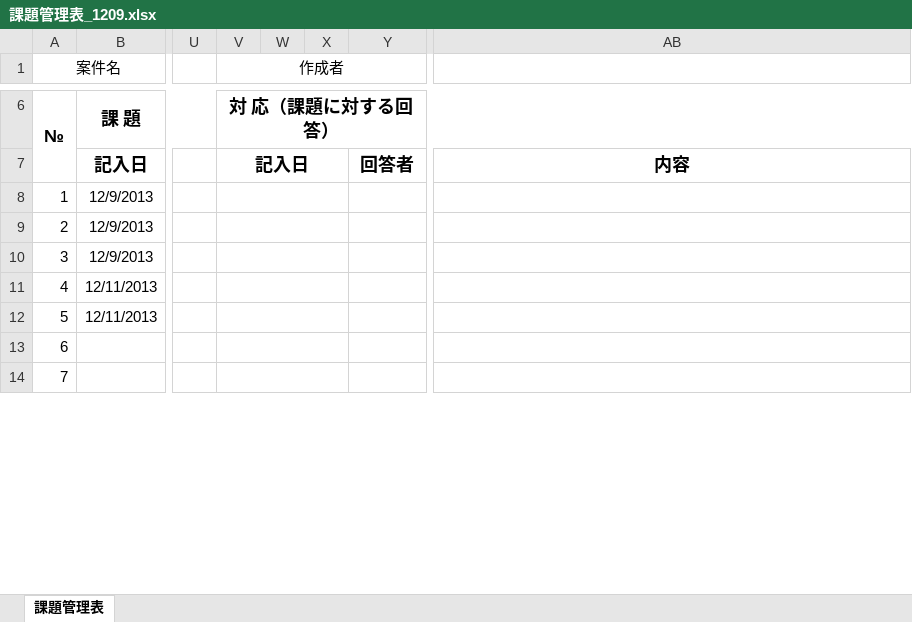
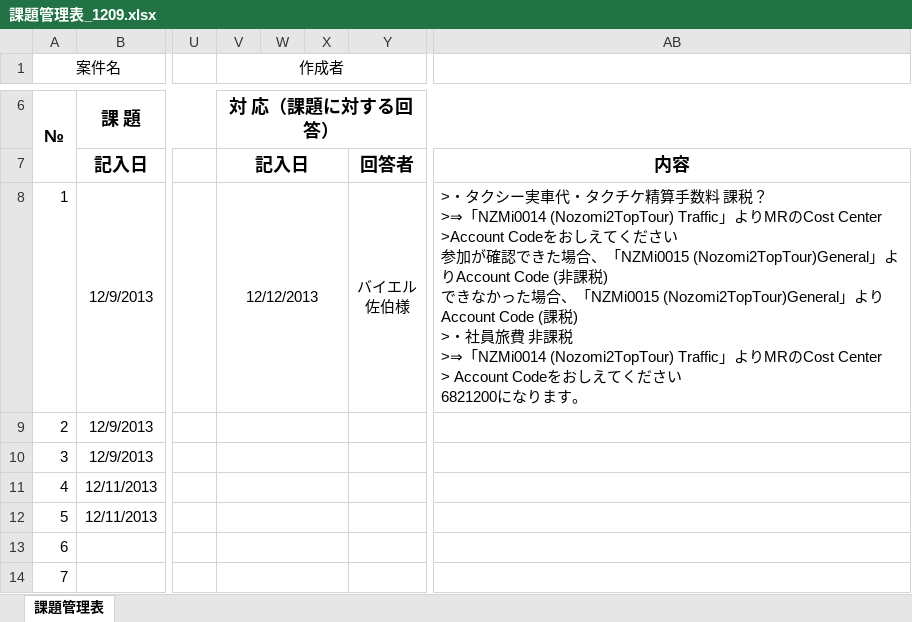
Before and after one commit to MakoYamada/pj_monolith, an Excel workbook: 40 課題管理表/課題管理表_1209.xlsx, sheet 課題管理表, drawn as a sheet; only a part is shown, gaps mark what is left out; values as stored, in another font and other column widths than the file's, no borders; charts and pictures not drawn; ↵ is a line break in a cell; the diff names each change by its address in the sheet, - before the commit and + after, or states it on an @@ line.

Commit message:
Vss2Git

```diff
--- a/40 課題管理表/課題管理表_1209.xlsx (sheet 課題管理表)
+++ b/40 課題管理表/課題管理表_1209.xlsx (sheet 課題管理表)
-V8 (作成者): (empty)
+V8 (作成者): 12/12/2013
-Y8: (empty)
+Y8: バイエル ↵ 佐伯様
-AB8: (empty)
+AB8: >・タクシー実車代・タクチケ精算手数料 課税？ ↵ >⇒「NZMi0014 (Nozomi2TopTour) Traffic」よりMRのCost Center ↵ >Account Codeをおしえてください ↵ 参加が確認できた場合、「NZMi0015 (Nozomi2TopTour)General」よりAccount Code (非課税) ↵ できなかった場合、「NZMi0015 (Nozomi2TopTour)General」よりAccount Code (課税) ↵ >・社員旅費 非課税 ↵ >⇒「NZMi0014 (Nozomi2TopTour) Traffic」よりMRのCost Center ↵ > Account Codeをおしえてください ↵ 6821200になります。
```
